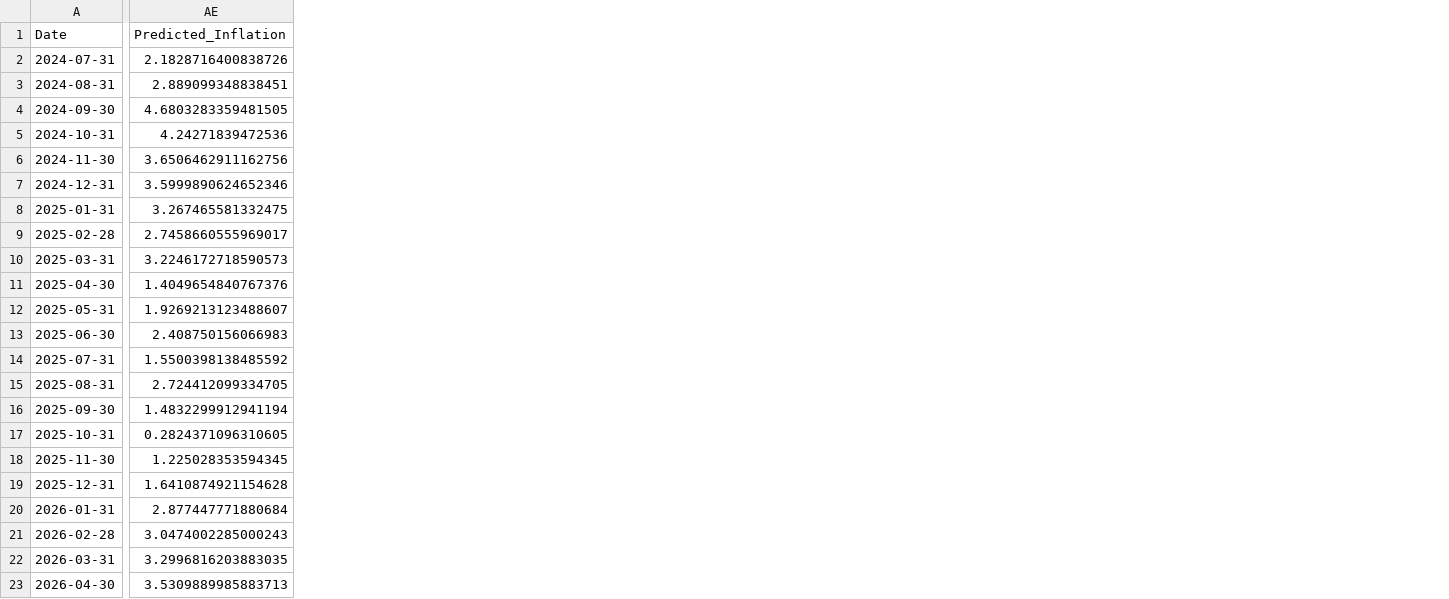
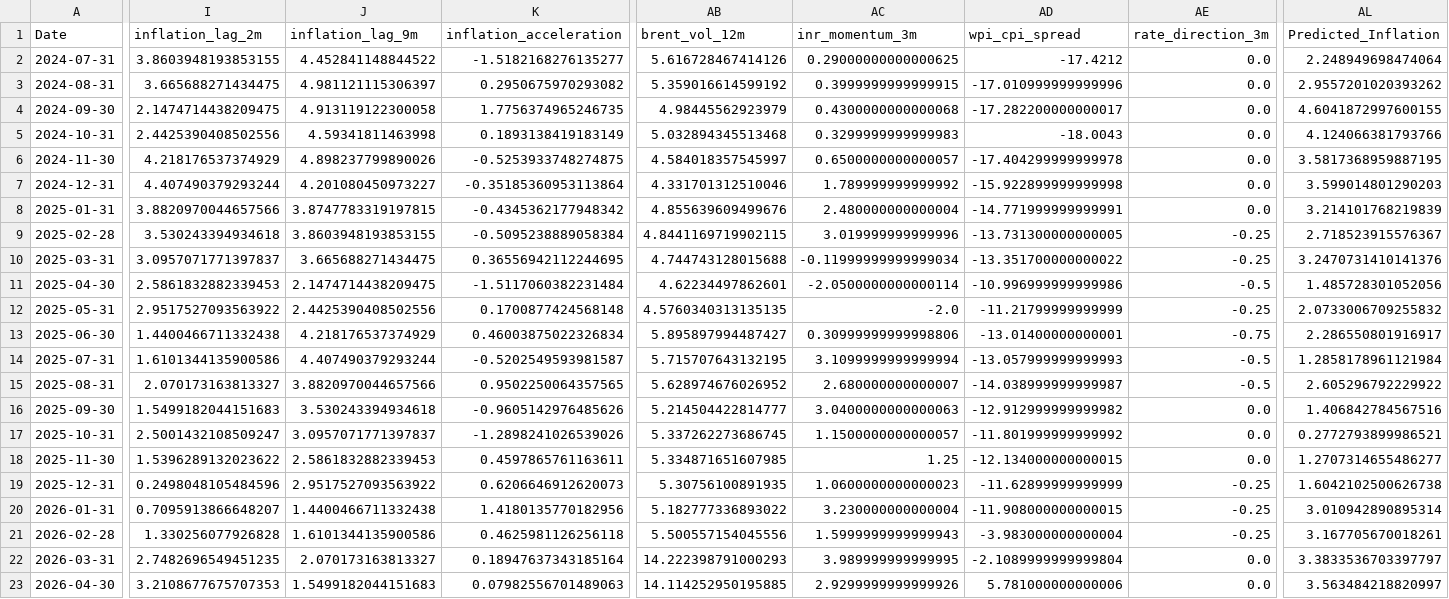
Before and after one commit to DhanushPillay/VaticMacro, a CSV file: models/holdout.csv, drawn as a sheet; only a part is shown, gaps mark what is left out; addresses are those after the commit; the diff names each change by its address in the sheet, - before the commit and + after, or states it on an @@ line.

Commit message:
feat(features): add AR lags, momentum, volatility, and spread features
New features added:
- inflation_lag_2m, inflation_lag_9m (additional AR lags)
- inflation_acceleration (month-over-month change in YoY)
- brent_vol_12m (12m rolling std of Brent crude pct changes)
- inr_momentum_3m (3m change in USD/INR)
- wpi_cpi_spread (WPI minus CPI divergence)
- rate_direction_3m (3m change in policy rate)
Ridge CV R2: 0.525 -> 0.551
Holdout R2: 0.520 -> 0.538

```diff
--- a/models/holdout.csv
+++ b/models/holdout.csv
+column I (inflation_lag_2m), rows 2-23: 3.8603948193853155 | 3.665688271434475 | 2.1474714438209475 | 2.4425390408502556 | 4.218176537374929 | 4.407490379293244 | 3.8820970044657566 | 3.530243394934618 | 3.0957071771397837 | 2.5861832882339453 | 2.9517527093563922 | 1.4400466711332438 | 1.6101344135900586 | 2.070173163813327 | 1.5499182044151683 | 2.5001432108509247 | 1.5396289132023622 | 0.2498048105484596 | 0.7095913866648207 | 1.330256077926828 | 2.7482696549451235 | 3.2108677675707353
+column J (inflation_lag_9m), rows 2-23: 4.452841148844522 | 4.981121115306397 | 4.913119122300058 | 4.59341811463998 | 4.898237799890026 | 4.201080450973227 | 3.8747783319197815 | 3.8603948193853155 | 3.665688271434475 | 2.1474714438209475 | 2.4425390408502556 | 4.218176537374929 | 4.407490379293244 | 3.8820970044657566 | 3.530243394934618 | 3.0957071771397837 | 2.5861832882339453 | 2.9517527093563922 | 1.4400466711332438 | 1.6101344135900586 | 2.070173163813327 | 1.5499182044151683
+column K (inflation_acceleration), rows 2-23: -1.5182168276135277 | 0.2950675970293082 | 1.7756374965246735 | 0.1893138419183149 | -0.5253933748274875 | -0.35185360953113864 | -0.4345362177948342 | -0.5095238889058384 | 0.36556942112244695 | -1.5117060382231484 | 0.1700877424568148 | 0.46003875022326834 | -0.5202549593981587 | 0.9502250064357565 | -0.9605142976485626 | -1.2898241026539026 | 0.4597865761163611 | 0.6206646912620073 | 1.4180135770182956 | 0.4625981126256118 | 0.18947637343185164 | 0.07982556701489063
+column AB (brent_vol_12m), rows 2-23: 5.616728467414126 | 5.359016614599192 | 4.98445562923979 | 5.032894345513468 | 4.584018357545997 | 4.331701312510046 | 4.855639609499676 | 4.8441169719902115 | 4.744743128015688 | 4.62234497862601 | 4.5760340313135135 | 5.895897994487427 | 5.715707643132195 | 5.628974676026952 | 5.214504422814777 | 5.337262273686745 | 5.334871651607985 | 5.30756100891935 | 5.182777336893022 | 5.500557154045556 | 14.222398791000293 | 14.114252950195885
+column AC (inr_momentum_3m), rows 2-23: 0.29000000000000625 | 0.3999999999999915 | 0.4300000000000068 | 0.3299999999999983 | 0.6500000000000057 | 1.789999999999992 | 2.480000000000004 | 3.019999999999996 | -0.11999999999999034 | -2.0500000000000114 | -2.0 | 0.30999999999998806 | 3.1099999999999994 | 2.680000000000007 | 3.0400000000000063 | 1.1500000000000057 | 1.25 | 1.0600000000000023 | 3.230000000000004 | 1.5999999999999943 | 3.989999999999995 | 2.9299999999999926
+column AD (wpi_cpi_spread), rows 2-23: -17.4212 | -17.010999999999996 | -17.282200000000017 | -18.0043 | -17.404299999999978 | -15.922899999999998 | -14.771999999999991 | -13.731300000000005 | -13.351700000000022 | -10.996999999999986 | -11.21799999999999 | -13.01400000000001 | -13.057999999999993 | -14.038999999999987 | -12.912999999999982 | -11.801999999999992 | -12.134000000000015 | -11.62899999999999 | -11.908000000000015 | -3.983000000000004 | -2.1089999999999804 | 5.781000000000006
+column AE (rate_direction_3m), rows 2-23: 0.0 | 0.0 | 0.0 | 0.0 | 0.0 | 0.0 | 0.0 | -0.25 | -0.25 | -0.5 | -0.25 | -0.75 | -0.5 | -0.5 | 0.0 | 0.0 | 0.0 | -0.25 | -0.25 | -0.25 | 0.0 | 0.0
-AL2 (Predicted_Inflation): 2.1828716400838726
+AL2 (Predicted_Inflation): 2.248949698474064
-AL3 (Predicted_Inflation): 2.889099348838451
+AL3 (Predicted_Inflation): 2.9557201020393262
-AL4 (Predicted_Inflation): 4.6803283359481505
+AL4 (Predicted_Inflation): 4.6041872997600155
-AL5 (Predicted_Inflation): 4.24271839472536
+AL5 (Predicted_Inflation): 4.124066381793766
-AL6 (Predicted_Inflation): 3.6506462911162756
+AL6 (Predicted_Inflation): 3.5817368959887195
-AL7 (Predicted_Inflation): 3.5999890624652346
+AL7 (Predicted_Inflation): 3.599014801290203
-AL8 (Predicted_Inflation): 3.267465581332475
+AL8 (Predicted_Inflation): 3.214101768219839
-AL9 (Predicted_Inflation): 2.7458660555969017
+AL9 (Predicted_Inflation): 2.718523915576367
-AL10 (Predicted_Inflation): 3.2246172718590573
+AL10 (Predicted_Inflation): 3.2470731410141376
-AL11 (Predicted_Inflation): 1.4049654840767376
+AL11 (Predicted_Inflation): 1.485728301052056
-AL12 (Predicted_Inflation): 1.9269213123488607
+AL12 (Predicted_Inflation): 2.0733006709255832
-AL13 (Predicted_Inflation): 2.408750156066983
+AL13 (Predicted_Inflation): 2.286550801916917
-AL14 (Predicted_Inflation): 1.5500398138485592
+AL14 (Predicted_Inflation): 1.2858178961121984
-AL15 (Predicted_Inflation): 2.724412099334705
+AL15 (Predicted_Inflation): 2.605296792229922
-AL16 (Predicted_Inflation): 1.4832299912941194
+AL16 (Predicted_Inflation): 1.406842784567516
-AL17 (Predicted_Inflation): 0.2824371096310605
+AL17 (Predicted_Inflation): 0.2772793899986521
-AL18 (Predicted_Inflation): 1.225028353594345
+AL18 (Predicted_Inflation): 1.2707314655486277
-AL19 (Predicted_Inflation): 1.6410874921154628
+AL19 (Predicted_Inflation): 1.6042102500626738
-AL20 (Predicted_Inflation): 2.877447771880684
+AL20 (Predicted_Inflation): 3.010942890895314
-AL21 (Predicted_Inflation): 3.0474002285000243
+AL21 (Predicted_Inflation): 3.167705670018261
-AL22 (Predicted_Inflation): 3.2996816203883035
+AL22 (Predicted_Inflation): 3.3833536703397797
-AL23 (Predicted_Inflation): 3.5309889985883713
+AL23 (Predicted_Inflation): 3.563484218820997
```
Also changed, not shown: 7 other files.
